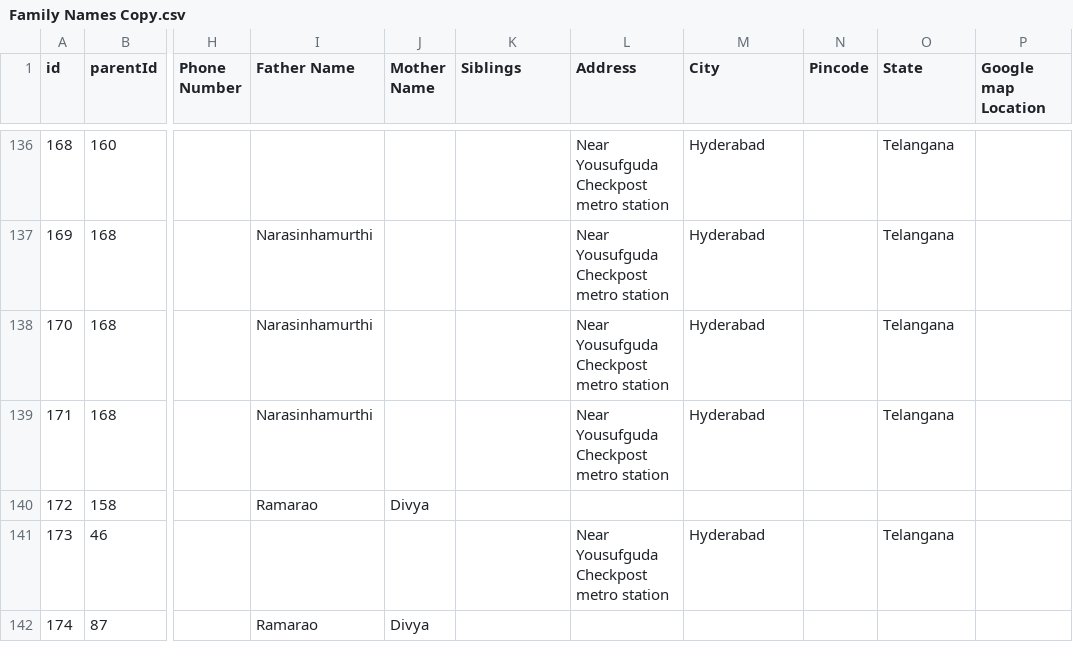
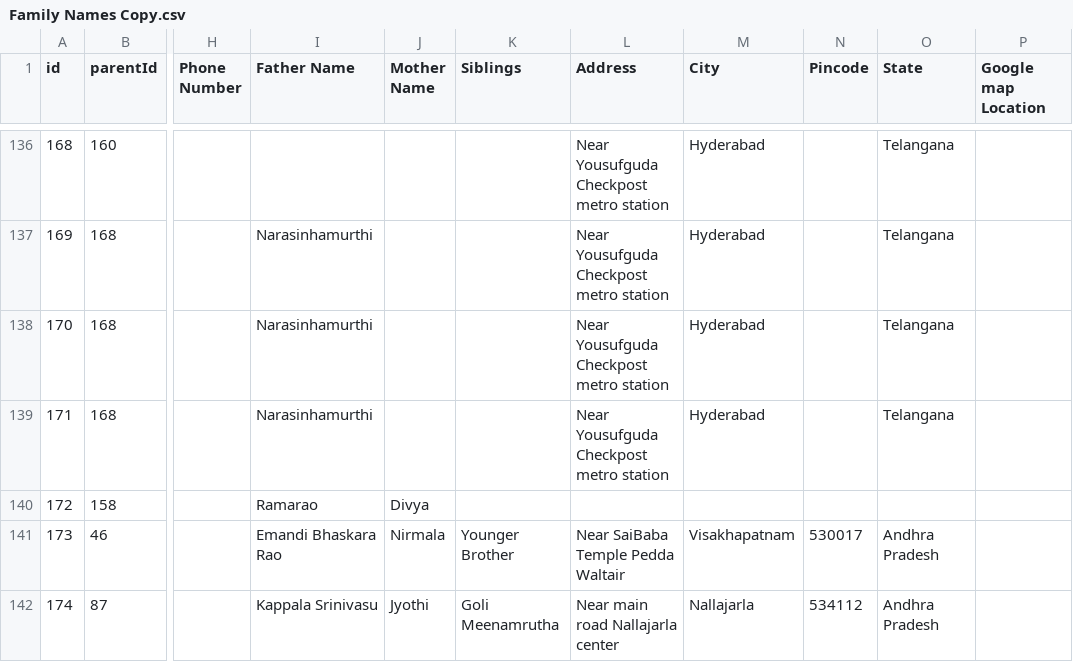
Before and after one commit to Manikantag20/Family, a CSV file: Family Names Copy.csv, drawn as a sheet; only a part is shown, gaps mark what is left out; the diff names each change by its address in the sheet, - before the commit and + after, or states it on an @@ line.

Commit message:
Family Names Copy.csv

```diff
--- a/Family Names Copy.csv
+++ b/Family Names Copy.csv
-I141 (Father Name): (empty)
+I141 (Father Name): Emandi Bhaskara Rao
-J141 (Mother Name): (empty)
+J141 (Mother Name): Nirmala
-K141 (Siblings): (empty)
+K141 (Siblings): Younger Brother
-L141 (Address): Near Yousufguda Checkpost metro station
+L141 (Address): Near SaiBaba Temple Pedda Waltair
-M141 (City): Hyderabad
+M141 (City): Visakhapatnam
-N141 (Pincode): (empty)
+N141 (Pincode): 530017
-O141 (State): Telangana
+O141 (State): Andhra Pradesh
-I142 (Father Name): Ramarao
+I142 (Father Name): Kappala Srinivasu
-J142 (Mother Name): Divya
+J142 (Mother Name): Jyothi
-K142 (Siblings): (empty)
+K142 (Siblings): Goli Meenamrutha
-L142 (Address): (empty)
+L142 (Address): Near main road Nallajarla center
-M142 (City): (empty)
+M142 (City): Nallajarla
-N142 (Pincode): (empty)
+N142 (Pincode): 534112
-O142 (State): (empty)
+O142 (State): Andhra Pradesh
```
